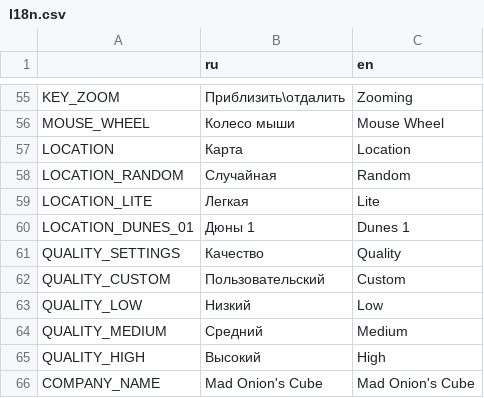
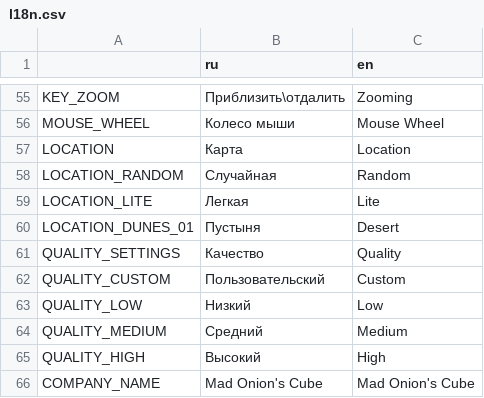
Before and after one commit to insoLLLent/sandy-structure, a CSV file: Translation/l18n.csv, drawn as a sheet; only a part is shown, gaps mark what is left out.

```diff
--- a/Translation/l18n.csv
+++ b/Translation/l18n.csv
@@ -59,3 +59,3 @@ LOCATION_RANDOM,Случайная,Random
 LOCATION_LITE,Легкая,Lite
-LOCATION_DUNES_01,Дюны 1,Dunes 1
+LOCATION_DUNES_01,Пустыня,Desert
 QUALITY_SETTINGS,Качество,Quality
```
Also changed, not shown: 29 other files.
